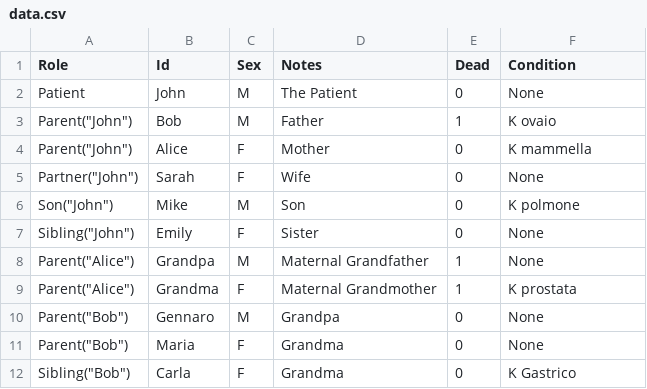
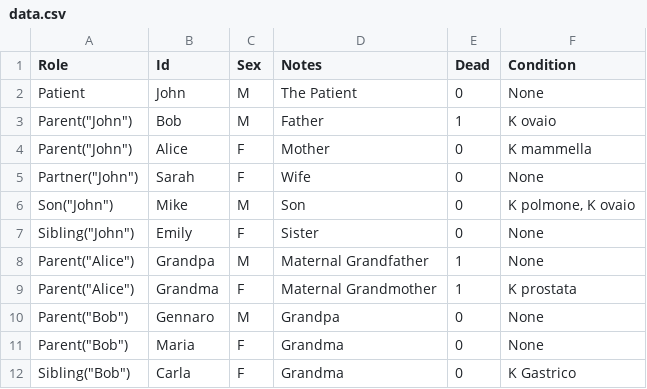
Before and after one commit to sebastianmicu24/TreeBuilder, a CSV file: data.csv, drawn as a sheet.

Commit message:
implemented multiple conditions display and logic

```diff
--- a/data.csv
+++ b/data.csv
@@ -5,3 +5,3 @@ Parent("John");"Alice";F;"Mother";0;"K mammella"
 Partner("John");"Sarah";F;"Wife";0;"None"
-Son("John");"Mike";M;"Son";0;"K polmone"
+Son("John");"Mike";M;"Son";0;"K polmone, K ovaio"
 Sibling("John");"Emily";F;"Sister";0;"None"
```
Also changed, not shown: 4 other files.
